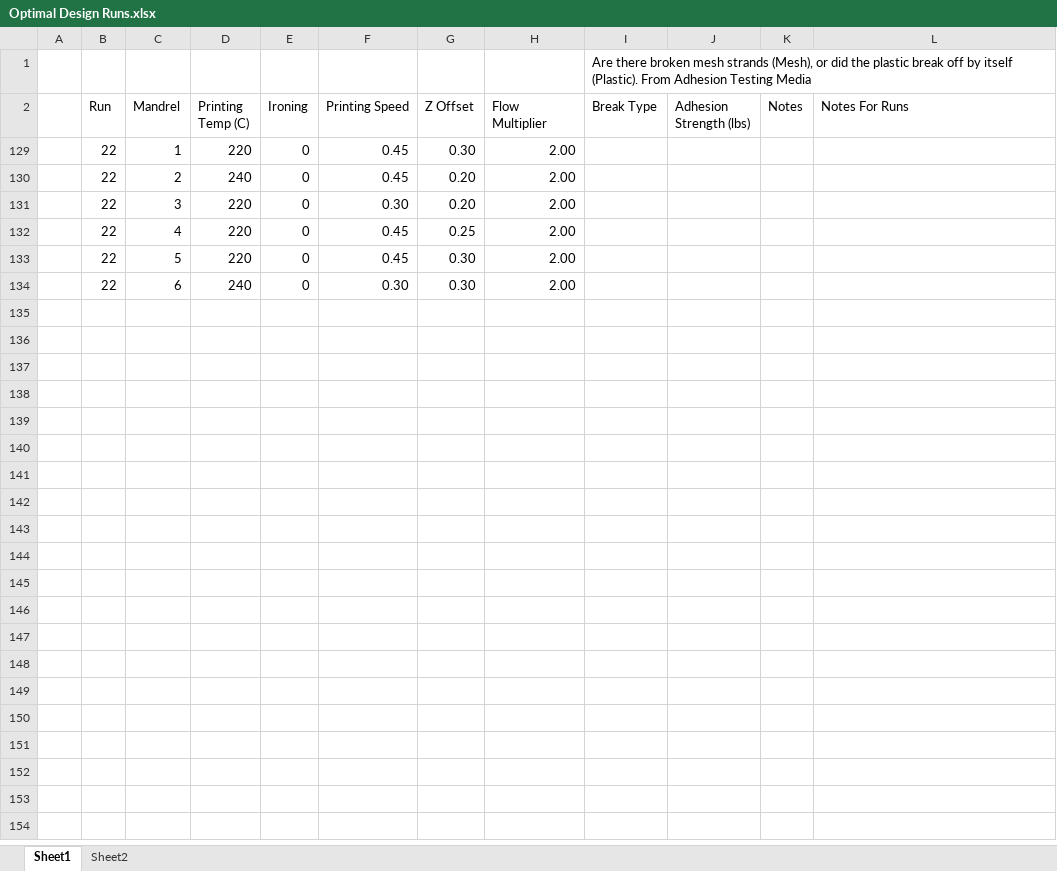
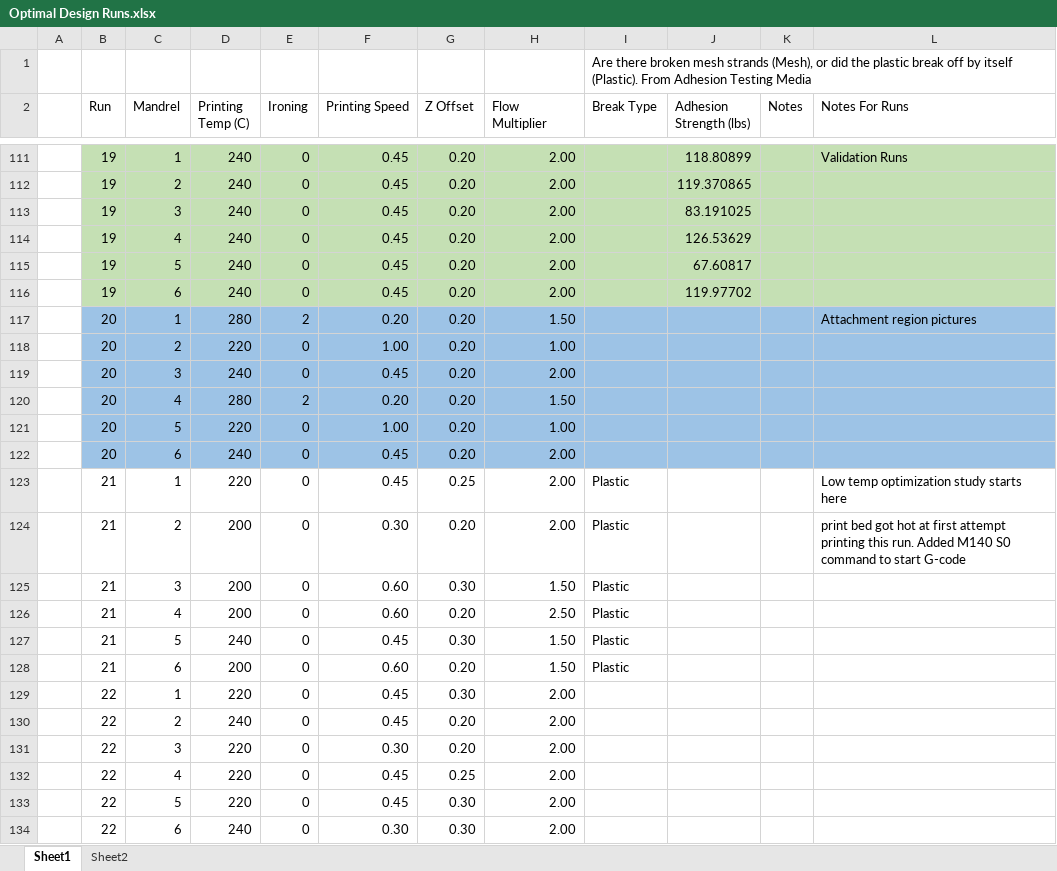
Before and after one commit to KentumRIT/Cylindrical-4th-Axis-Printer, an Excel workbook: Prusa Work/Adhesion Testing/Optimization Testing/Optimal Design Runs.xlsx, sheet Sheet1, drawn as a sheet; only a part is shown, gaps mark what is left out; values as stored, in another font and other column widths than the file's, no borders; table styles not drawn; the diff covers the shown part only; the diff names each change by its address in the sheet, - before the commit and + after, or states it on an @@ line.

Commit message:
first run

```diff
--- a/Prusa Work/Adhesion Testing/Optimization Testing/Optimal Design Runs.xlsx (sheet Sheet1)
+++ b/Prusa Work/Adhesion Testing/Optimization Testing/Optimal Design Runs.xlsx (sheet Sheet1)
@@ row 111 unhidden:  | 19 | 1 | 240 | 0 | 0.45 | 0.20 | 2.00 |  | 118.80899 |  | Validation Runs @@
@@ row 112 unhidden:  | 19 | 2 | 240 | 0 | 0.45 | 0.20 | 2.00 |  | 119.370865 @@
@@ row 113 unhidden:  | 19 | 3 | 240 | 0 | 0.45 | 0.20 | 2.00 |  | 83.191025 @@
@@ row 114 unhidden:  | 19 | 4 | 240 | 0 | 0.45 | 0.20 | 2.00 |  | 126.53629 @@
@@ row 115 unhidden:  | 19 | 5 | 240 | 0 | 0.45 | 0.20 | 2.00 |  | 67.60817 @@
@@ row 116 unhidden:  | 19 | 6 | 240 | 0 | 0.45 | 0.20 | 2.00 |  | 119.97702 @@
@@ row 117 unhidden:  | 20 | 1 | 280 | 2 | 0.20 | 0.20 | 1.50 |  |  |  | Attachment region pictures @@
@@ row 118 unhidden:  | 20 | 2 | 220 | 0 | 1.00 | 0.20 | 1.00 @@
@@ row 119 unhidden:  | 20 | 3 | 240 | 0 | 0.45 | 0.20 | 2.00 @@
@@ row 120 unhidden:  | 20 | 4 | 280 | 2 | 0.20 | 0.20 | 1.50 @@
@@ row 121 unhidden:  | 20 | 5 | 220 | 0 | 1.00 | 0.20 | 1.00 @@
@@ row 122 unhidden:  | 20 | 6 | 240 | 0 | 0.45 | 0.20 | 2.00 @@
+row 123:  | 21 | 1 | 220 | 0 | 0.45 | 0.25 | 2.00 | Plastic |  |  | Low temp optimization study starts here
+row 124:  | 21 | 2 | 200 | 0 | 0.30 | 0.20 | 2.00 | Plastic |  |  | print bed got hot at first attempt printing this run. Added M140 S0 command to start G-code
+row 125:  | 21 | 3 | 200 | 0 | 0.60 | 0.30 | 1.50 | Plastic
+row 126:  | 21 | 4 | 200 | 0 | 0.60 | 0.20 | 2.50 | Plastic
+row 127:  | 21 | 5 | 240 | 0 | 0.45 | 0.30 | 1.50 | Plastic
+row 128:  | 21 | 6 | 200 | 0 | 0.60 | 0.20 | 1.50 | Plastic
```
Also changed, not shown: 186 hidden or unhidden rows elsewhere in this sheet, 5 other files.
